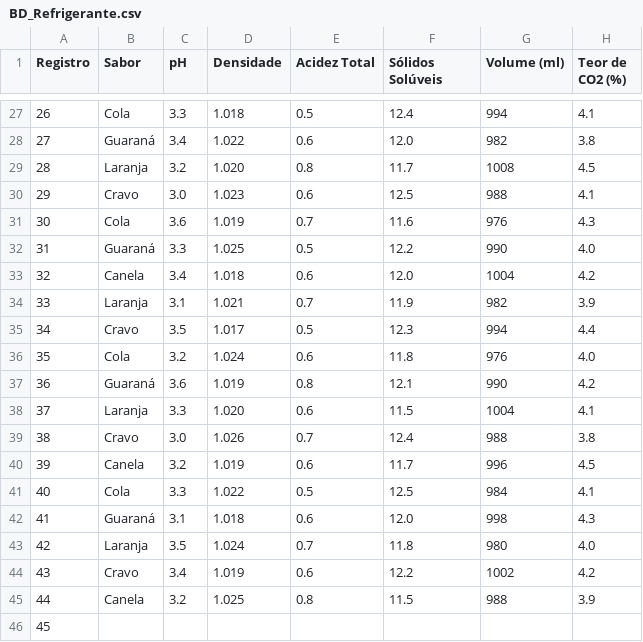
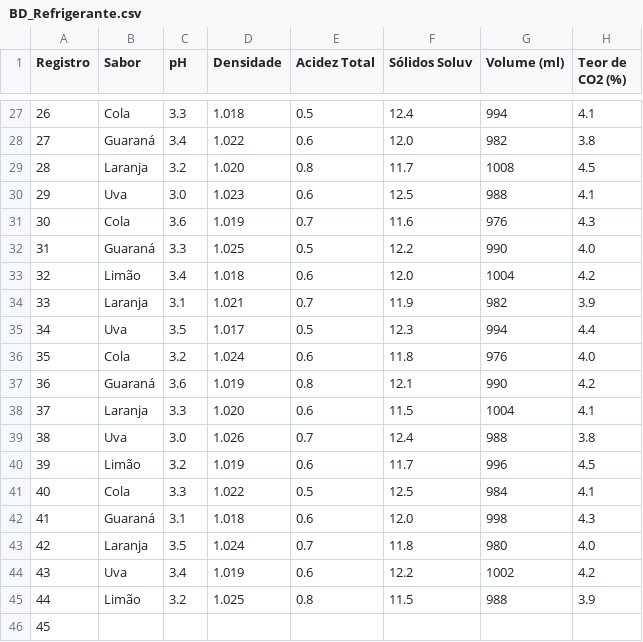
Before and after one commit to italomonte/DCStem.github.io, a CSV file: data_academy/static/data_academy/csv/BD_Refrigerante.csv, drawn as a sheet; only a part is shown, gaps mark what is left out; the diff covers the shown part only.

```diff
--- a/data_academy/static/data_academy/csv/BD_Refrigerante.csv
+++ b/data_academy/static/data_academy/csv/BD_Refrigerante.csv
@@ -1 +1 @@
-Registro, Sabor, pH, Densidade, Acidez Total, Sólidos Solúveis, Volume (ml), Teor de CO2 (%)
+Registro, Sabor, pH, Densidade, Acidez Total, Sólidos Soluv, Volume (ml), Teor de CO2 (%)
@@ -29,8 +29,8 @@
 28, Laranja, 3.2, 1.020, 0.8, 11.7, 1008, 4.5
-29, Cravo, 3.0, 1.023, 0.6, 12.5, 988, 4.1
+29, Uva, 3.0, 1.023, 0.6, 12.5, 988, 4.1
 30, Cola, 3.6, 1.019, 0.7, 11.6, 976, 4.3
 31, Guaraná, 3.3, 1.025, 0.5, 12.2, 990, 4.0
-32, Canela, 3.4, 1.018, 0.6, 12.0, 1004, 4.2
+32, Limão, 3.4, 1.018, 0.6, 12.0, 1004, 4.2
 33, Laranja, 3.1, 1.021, 0.7, 11.9, 982, 3.9
-34, Cravo, 3.5, 1.017, 0.5, 12.3, 994, 4.4
+34, Uva, 3.5, 1.017, 0.5, 12.3, 994, 4.4
 35, Cola, 3.2, 1.024, 0.6, 11.8, 976, 4.0
@@ -38,4 +38,4 @@
 37, Laranja, 3.3, 1.020, 0.6, 11.5, 1004, 4.1
-38, Cravo, 3.0, 1.026, 0.7, 12.4, 988, 3.8
-39, Canela, 3.2, 1.019, 0.6, 11.7, 996, 4.5
+38, Uva, 3.0, 1.026, 0.7, 12.4, 988, 3.8
+39, Limão, 3.2, 1.019, 0.6, 11.7, 996, 4.5
 40, Cola, 3.3, 1.022, 0.5, 12.5, 984, 4.1
@@ -43,4 +43,4 @@
 42, Laranja, 3.5, 1.024, 0.7, 11.8, 980, 4.0
-43, Cravo, 3.4, 1.019, 0.6, 12.2, 1002, 4.2
-44, Canela, 3.2, 1.025, 0.8, 11.5, 988, 3.9
+43, Uva, 3.4, 1.019, 0.6, 12.2, 1002, 4.2
+44, Limão, 3.2, 1.025, 0.8, 11.5, 988, 3.9
 45,
```
Also changed, not shown: 10 edited cells elsewhere in this file, 10 other files.
